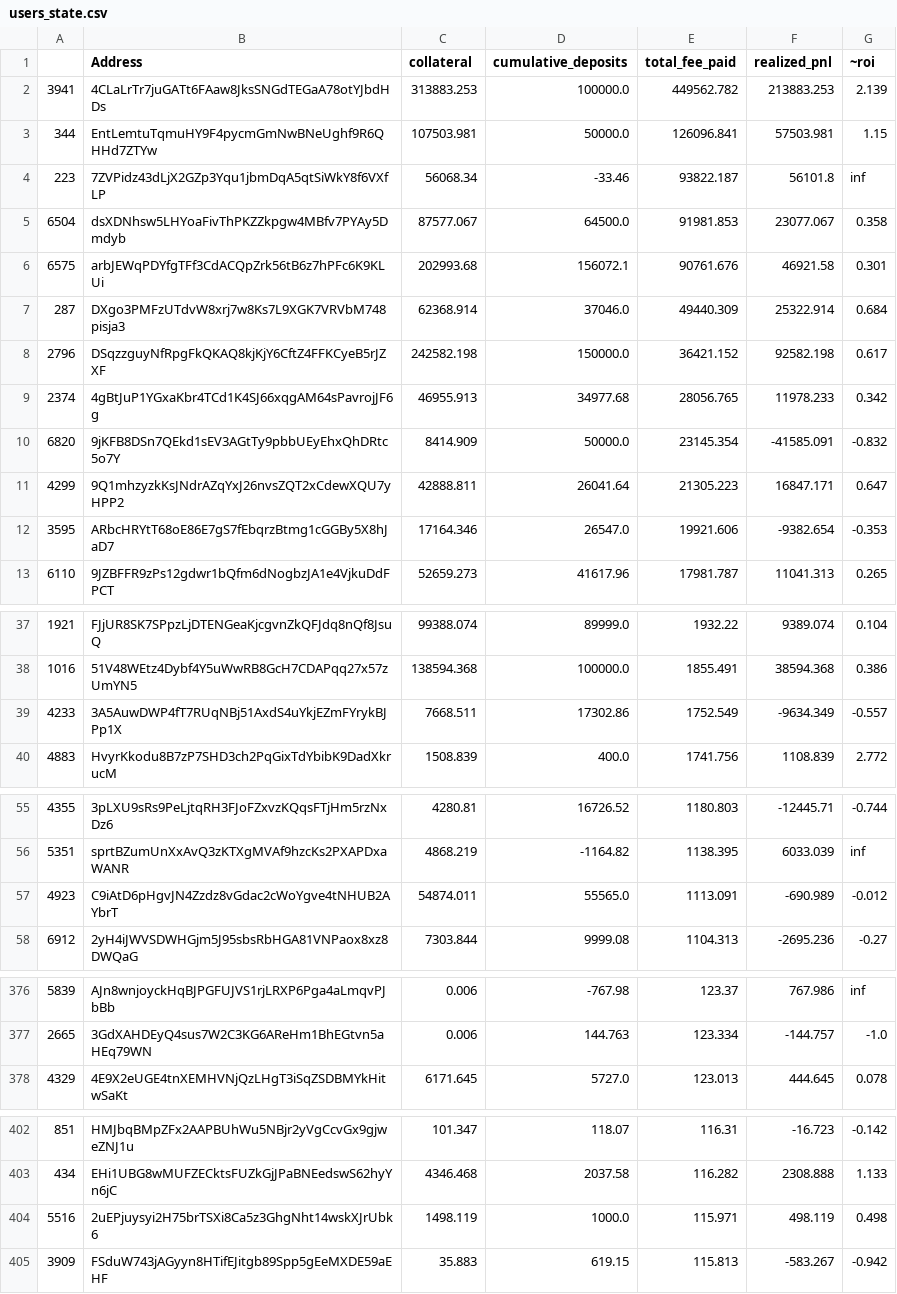
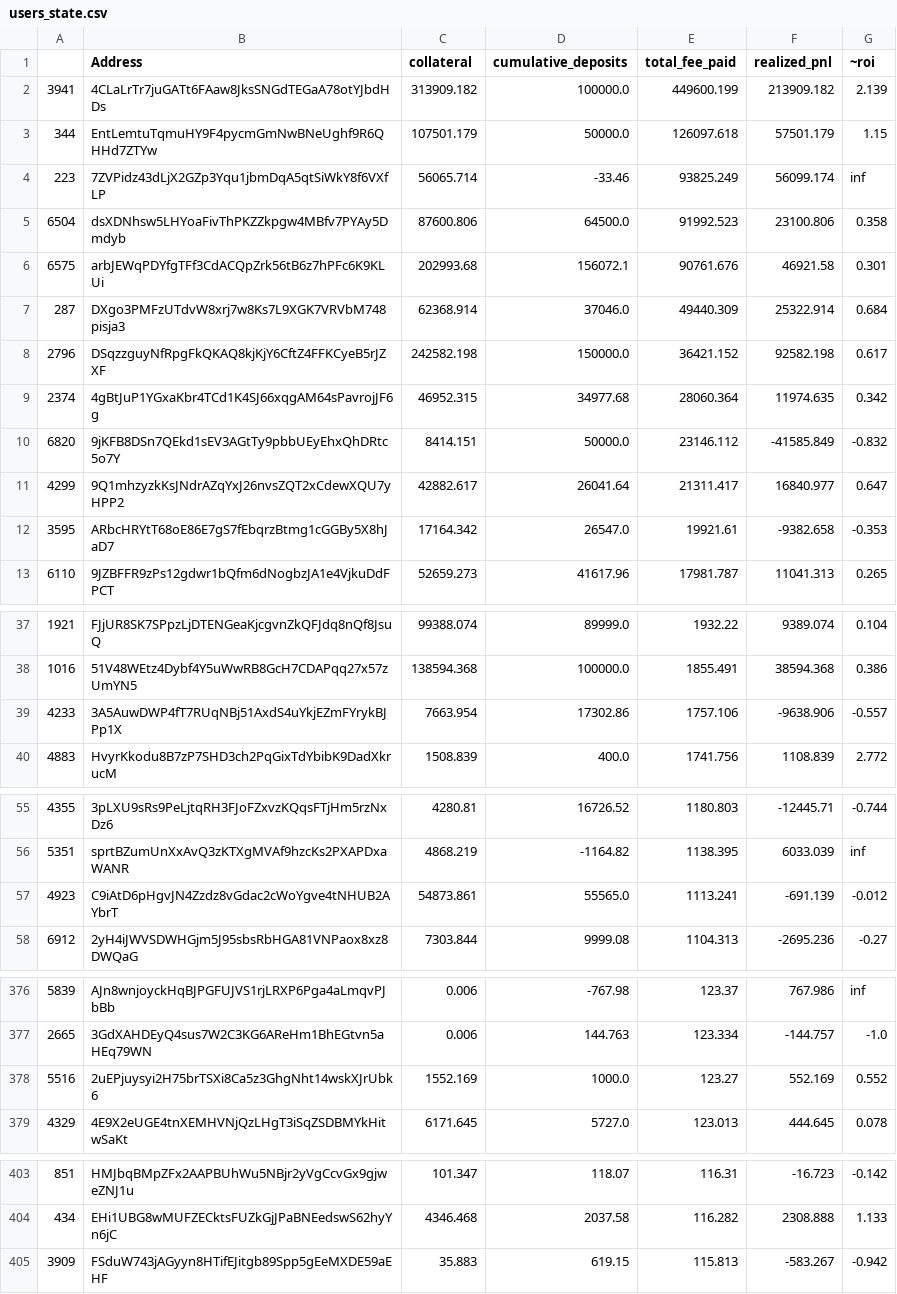
Before and after one commit to 0xbigz/drift-flat-data, a CSV file: data/users_state.csv, drawn as a sheet; only a part is shown, gaps mark what is left out.

```diff
--- a/data/users_state.csv
+++ b/data/users_state.csv
@@ -1,6 +1,6 @@
 ,Address,collateral,cumulative_deposits,total_fee_paid,realized_pnl,~roi
-3941,4CLaLrTr7juGATt6FAaw8JksSNGdTEGaA78otYJbdHDs,313883.253,100000.0,449562.782,213883.253,2.139
-344,EntLemtuTqmuHY9F4pycmGmNwBNeUghf9R6QHHd7ZTYw,107503.981,50000.0,126096.841,57503.981,1.15
-223,7ZVPidz43dLjX2GZp3Yqu1jbmDqA5qtSiWkY8f6VXfLP,56068.34,-33.46,93822.187,56101.8,inf
-6504,dsXDNhsw5LHYoaFivThPKZZkpgw4MBfv7PYAy5Dmdyb,87577.067,64500.0,91981.853,23077.067,0.358
+3941,4CLaLrTr7juGATt6FAaw8JksSNGdTEGaA78otYJbdHDs,313909.182,100000.0,449600.199,213909.182,2.139
+344,EntLemtuTqmuHY9F4pycmGmNwBNeUghf9R6QHHd7ZTYw,107501.179,50000.0,126097.618,57501.179,1.15
+223,7ZVPidz43dLjX2GZp3Yqu1jbmDqA5qtSiWkY8f6VXfLP,56065.714,-33.46,93825.249,56099.174,inf
+6504,dsXDNhsw5LHYoaFivThPKZZkpgw4MBfv7PYAy5Dmdyb,87600.806,64500.0,91992.523,23100.806,0.358
 6575,arbJEWqPDYfgTFf3CdACQpZrk56tB6z7hPFc6K9KLUi,202993.68,156072.1,90761.676,46921.58,0.301
@@ -8,6 +8,6 @@
 2796,DSqzzguyNfRpgFkQKAQ8kjKjY6CftZ4FFKCyeB5rJZXF,242582.198,150000.0,36421.152,92582.198,0.617
-2374,4gBtJuP1YGxaKbr4TCd1K4SJ66xqgAM64sPavrojJF6g,46955.913,34977.68,28056.765,11978.233,0.342
-6820,9jKFB8DSn7QEkd1sEV3AGtTy9pbbUEyEhxQhDRtc5o7Y,8414.909,50000.0,23145.354,-41585.091,-0.832
-4299,9Q1mhzyzkKsJNdrAZqYxJ26nvsZQT2xCdewXQU7yHPP2,42888.811,26041.64,21305.223,16847.171,0.647
-3595,ARbcHRYtT68oE86E7gS7fEbqrzBtmg1cGGBy5X8hJaD7,17164.346,26547.0,19921.606,-9382.654,-0.353
+2374,4gBtJuP1YGxaKbr4TCd1K4SJ66xqgAM64sPavrojJF6g,46952.315,34977.68,28060.364,11974.635,0.342
+6820,9jKFB8DSn7QEkd1sEV3AGtTy9pbbUEyEhxQhDRtc5o7Y,8414.151,50000.0,23146.112,-41585.849,-0.832
+4299,9Q1mhzyzkKsJNdrAZqYxJ26nvsZQT2xCdewXQU7yHPP2,42882.617,26041.64,21311.417,16840.977,0.647
+3595,ARbcHRYtT68oE86E7gS7fEbqrzBtmg1cGGBy5X8hJaD7,17164.342,26547.0,19921.61,-9382.658,-0.353
 6110,9JZBFFR9zPs12gdwr1bQfm6dNogbzJA1e4VjkuDdFPCT,52659.273,41617.96,17981.787,11041.313,0.265
@@ -38,3 +38,3 @@
 1016,51V48WEtz4Dybf4Y5uWwRB8GcH7CDAPqq27x57zUmYN5,138594.368,100000.0,1855.491,38594.368,0.386
-4233,3A5AuwDWP4fT7RUqNBj51AxdS4uYkjEZmFYrykBJPp1X,7668.511,17302.86,1752.549,-9634.349,-0.557
+4233,3A5AuwDWP4fT7RUqNBj51AxdS4uYkjEZmFYrykBJPp1X,7663.954,17302.86,1757.106,-9638.906,-0.557
 4883,HvyrKkodu8B7zP7SHD3ch2PqGixTdYbibK9DadXkrucM,1508.839,400.0,1741.756,1108.839,2.772
@@ -56,3 +56,3 @@
 5351,sprtBZumUnXxAvQ3zKTXgMVAf9hzcKs2PXAPDxaWANR,4868.219,-1164.82,1138.395,6033.039,inf
-4923,C9iAtD6pHgvJN4Zzdz8vGdac2cWoYgve4tNHUB2AYbrT,54874.011,55565.0,1113.091,-690.989,-0.012
+4923,C9iAtD6pHgvJN4Zzdz8vGdac2cWoYgve4tNHUB2AYbrT,54873.861,55565.0,1113.241,-691.139,-0.012
 6912,2yH4iJWVSDWHGjm5J95sbsRbHGA81VNPaox8xz8DWQaG,7303.844,9999.08,1104.313,-2695.236,-0.27
@@ -377,2 +377,3 @@
 2665,3GdXAHDEyQ4sus7W2C3KG6AReHm1BhEGtvn5aHEq79WN,0.006,144.763,123.334,-144.757,-1.0
+5516,2uEPjuysyi2H75brTSXi8Ca5z3GhgNht14wskXJrUbk6,1552.169,1000.0,123.27,552.169,0.552
 4329,4E9X2eUGE4tnXEMHVNjQzLHgT3iSqZSDBMYkHitwSaKt,6171.645,5727.0,123.013,444.645,0.078
@@ -403,3 +404,2 @@
 434,EHi1UBG8wMUFZECktsFUZkGjJPaBNEedswS62hyYn6jC,4346.468,2037.58,116.282,2308.888,1.133
-5516,2uEPjuysyi2H75brTSXi8Ca5z3GhgNht14wskXJrUbk6,1498.119,1000.0,115.971,498.119,0.498
 3909,FSduW743jAGyyn8HTifEJitgb89Spp5gEeMXDE59aEHF,35.883,619.15,115.813,-583.267,-0.942
```
Also changed, not shown: data/markets_state.csv, data/positions_state.csv, 2 other files.
